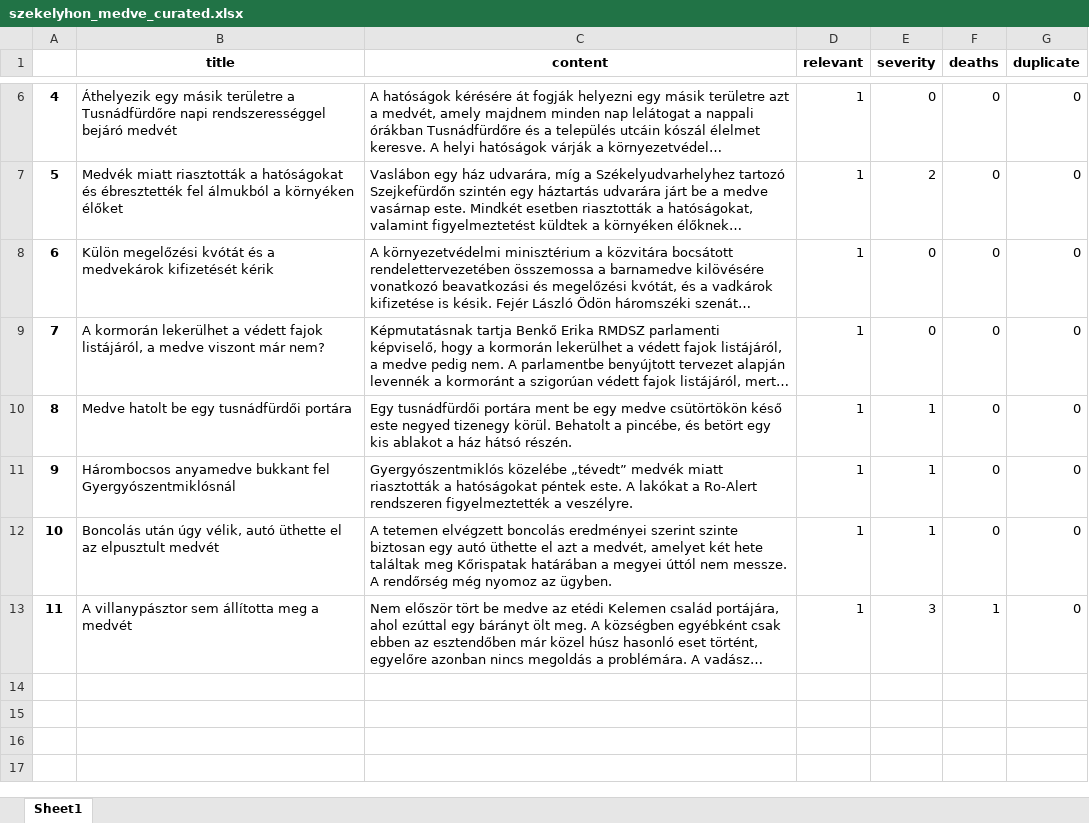
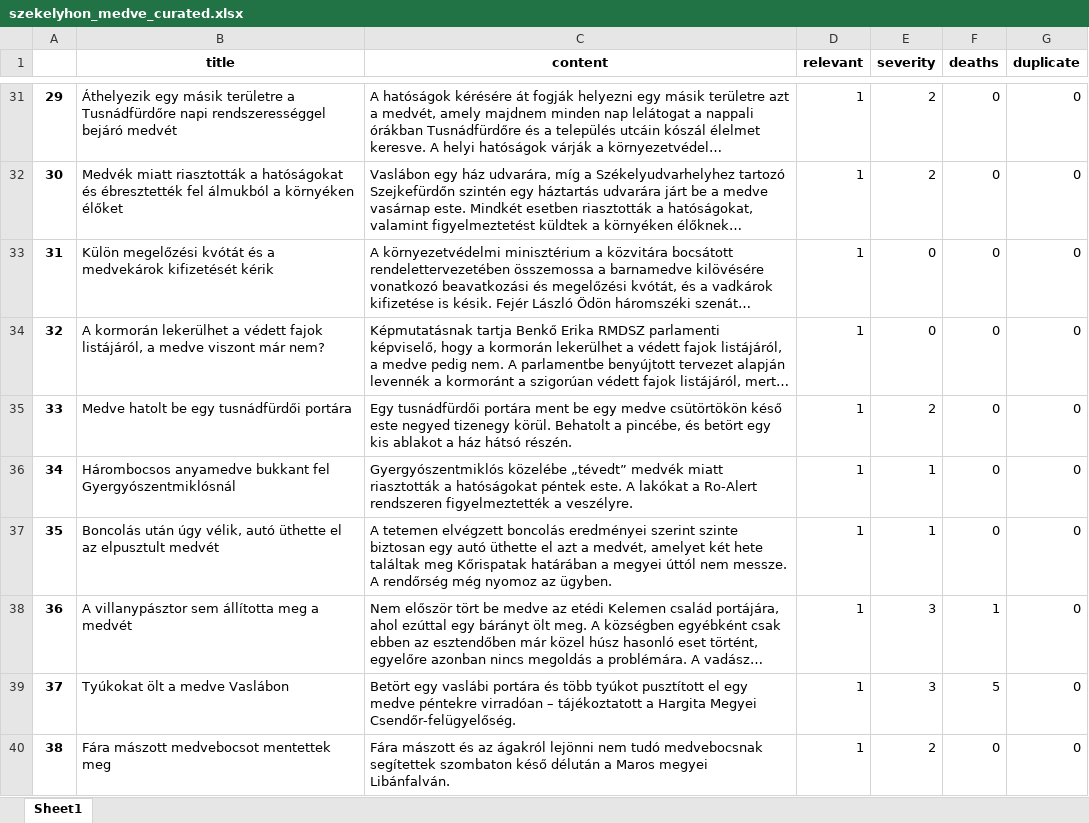
Before and after one commit to szekelydata/medveterkep, an Excel workbook: data/szekelyhon_medve_curated.xlsx, sheet Sheet1, drawn as a sheet; only a part is shown, gaps mark what is left out; long unchanged cells end in …; values as stored, in another font and other column widths than the file's, no borders; addresses are those after the commit; the diff covers the shown part only; the diff names each change by its address in the sheet, - before the commit and + after, or states it on an @@ line.

```diff
--- a/data/szekelyhon_medve_curated.xlsx (sheet Sheet1)
+++ b/data/szekelyhon_medve_curated.xlsx (sheet Sheet1)
@@ column A renumbered between rows 27 and 38 @@
-E31 (severity): 0
+E31 (severity): 2
-E35 (severity): 1
+E35 (severity): 2
+row 39: 37 | Tyúkokat ölt a medve Vaslábon | Betört egy vaslábi portára és több tyúkot pusztított el egy medve péntekre virradóan – tájékoztatott a Hargita Megyei Csendőr-felügyelőség. | 1 | 3 | 5 | 0
+row 40: 38 | Fára mászott medvebocsot mentettek meg | Fára mászott és az ágakról lejönni nem tudó medvebocsnak segítettek szombaton késő délután a Maros megyei Libánfalván. | 1 | 2 | 0 | 0
```
Also changed, not shown: 65 added rows and 1 removed row elsewhere in this sheet, data/szekelyhon_data.xlsx, data/szekelyhon_locs.xlsx, 4 other files.
